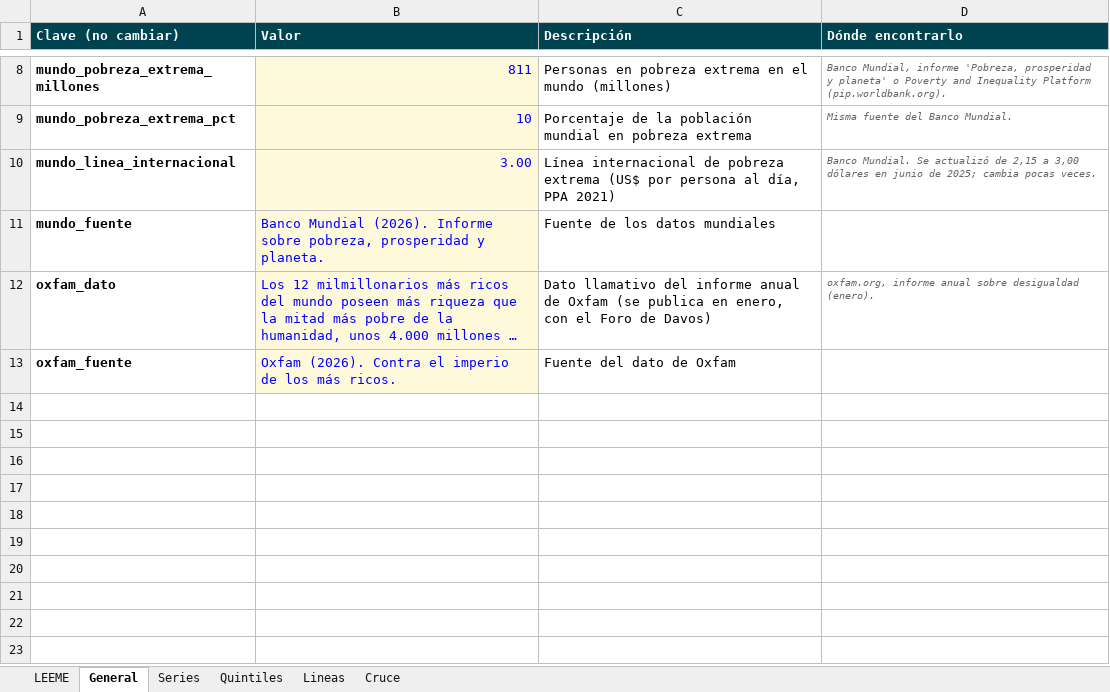
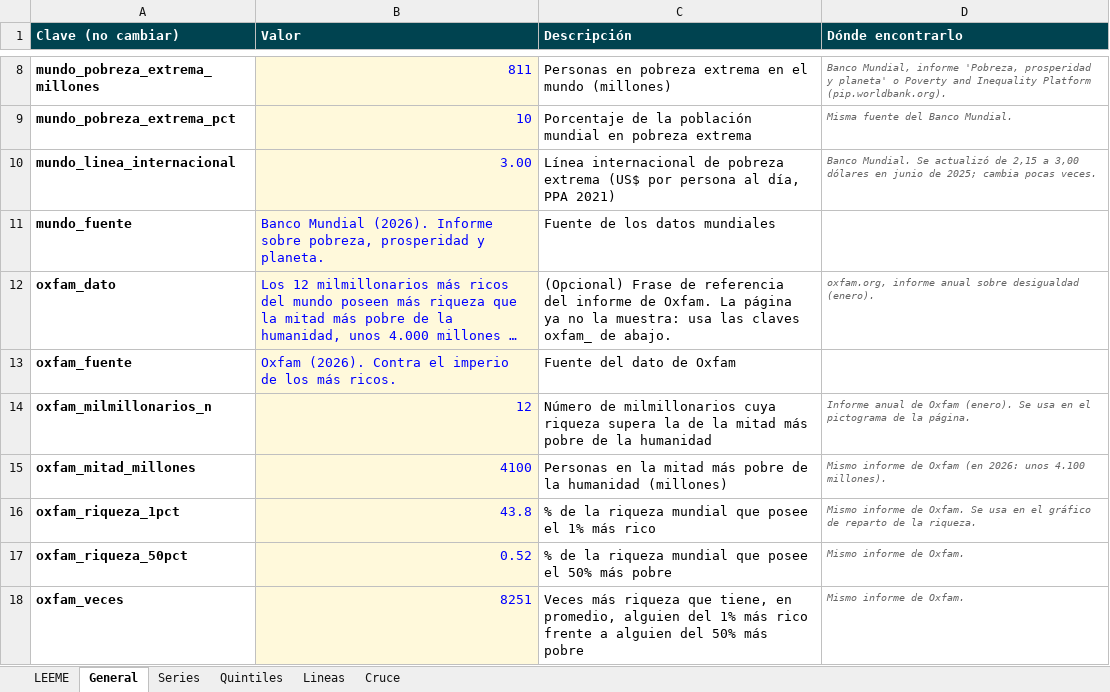
Before and after one commit to erick-sb/erick-sb.github.io, an Excel workbook: datos/4A-datos.xlsx, sheet General, drawn as a sheet; only a part is shown, gaps mark what is left out; long unchanged cells end in …; values as stored, in another font and other column widths than the file's, no borders; the diff names each change by its address in the sheet, - before the commit and + after, or states it on an @@ line.

```diff
--- a/datos/4A-datos.xlsx (sheet General)
+++ b/datos/4A-datos.xlsx (sheet General)
-C12 (Descripción): Dato llamativo del informe anual de Oxfam (se publica en enero, con el Foro de Davos)
+C12 (Descripción): (Opcional) Frase de referencia del informe de Oxfam. La página ya no la muestra: usa las claves oxfam_ de abajo.
+row 14: oxfam_milmillonarios_n | 12 | Número de milmillonarios cuya riqueza supera la de la mitad más pobre de la humanidad | Informe anual de Oxfam (enero). Se usa en el pictograma de la página.
+row 15: oxfam_mitad_millones | 4100 | Personas en la mitad más pobre de la humanidad (millones) | Mismo informe de Oxfam (en 2026: unos 4.100 millones).
+row 16: oxfam_riqueza_1pct | 43.8 | % de la riqueza mundial que posee el 1% más rico | Mismo informe de Oxfam. Se usa en el gráfico de reparto de la riqueza.
+row 17: oxfam_riqueza_50pct | 0.52 | % de la riqueza mundial que posee el 50% más pobre | Mismo informe de Oxfam.
+row 18: oxfam_veces | 8251 | Veces más riqueza que tiene, en promedio, alguien del 1% más rico frente a alguien del 50% más pobre | Mismo informe de Oxfam.
```
Also changed, not shown: sheet Cruce, sheet Quintiles, 2 other files.
